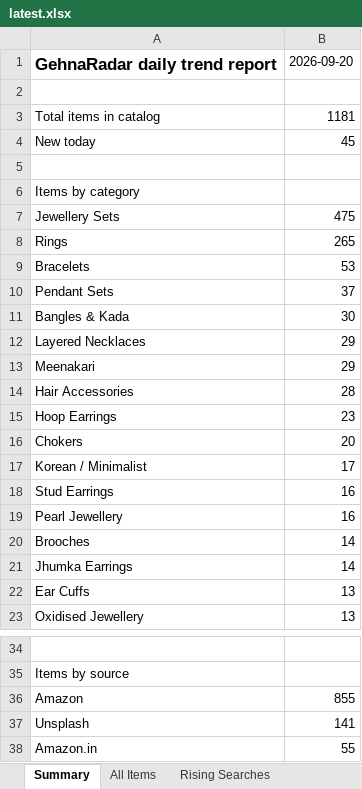
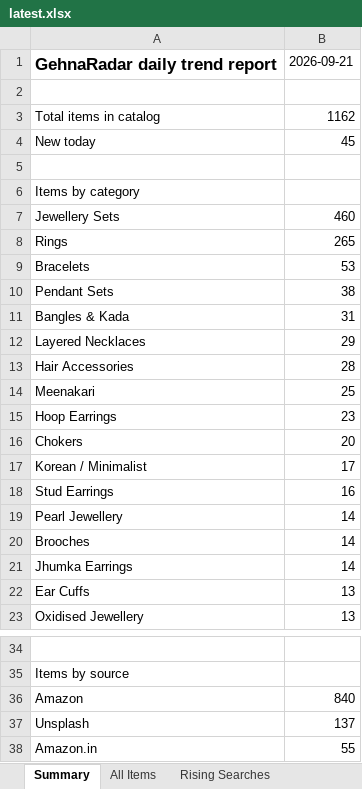
Before and after one commit to PRATS7878/gehnaradar_Updated, an Excel workbook: output/latest.xlsx, sheet Summary, drawn as a sheet; only a part is shown, gaps mark what is left out; values as stored, in another font and other column widths than the file's, no borders; removed rows and columns are numbered as before the commit, all else as after; the diff names each change by its address in the sheet, - before the commit and + after, or states it on an @@ line.

```diff
--- a/output/latest.xlsx (sheet Summary)
+++ b/output/latest.xlsx (sheet Summary)
-B1: 2026-09-20
+B1: 2026-09-21
-B3: 1181
+B3: 1162
-B7: 475
+B7: 460
-B10: 37
+B10: 38
-B11: 30
+B11: 31
-row 13: Meenakari | 29
+row 14: Meenakari | 25
-B19: 16
+B19: 14
-B36: 855
+B36: 840
-B37: 141
+B37: 137
```
Also changed, not shown: sheet All Items, 3 other files.
